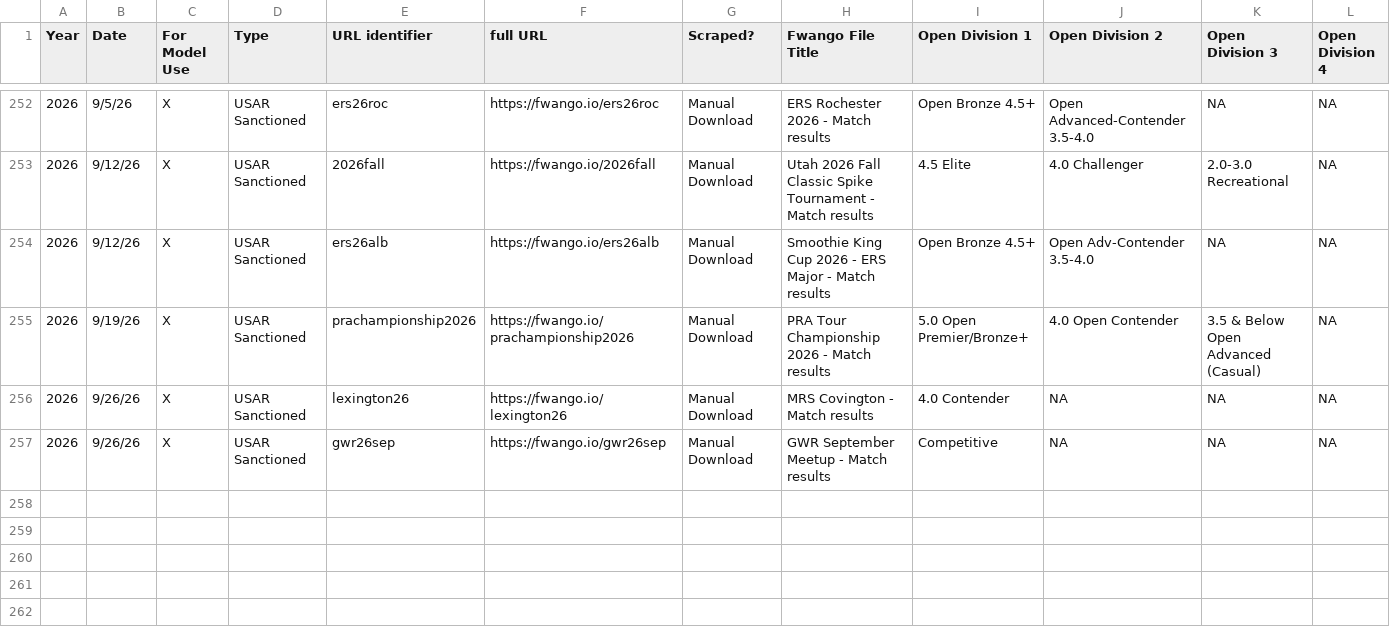
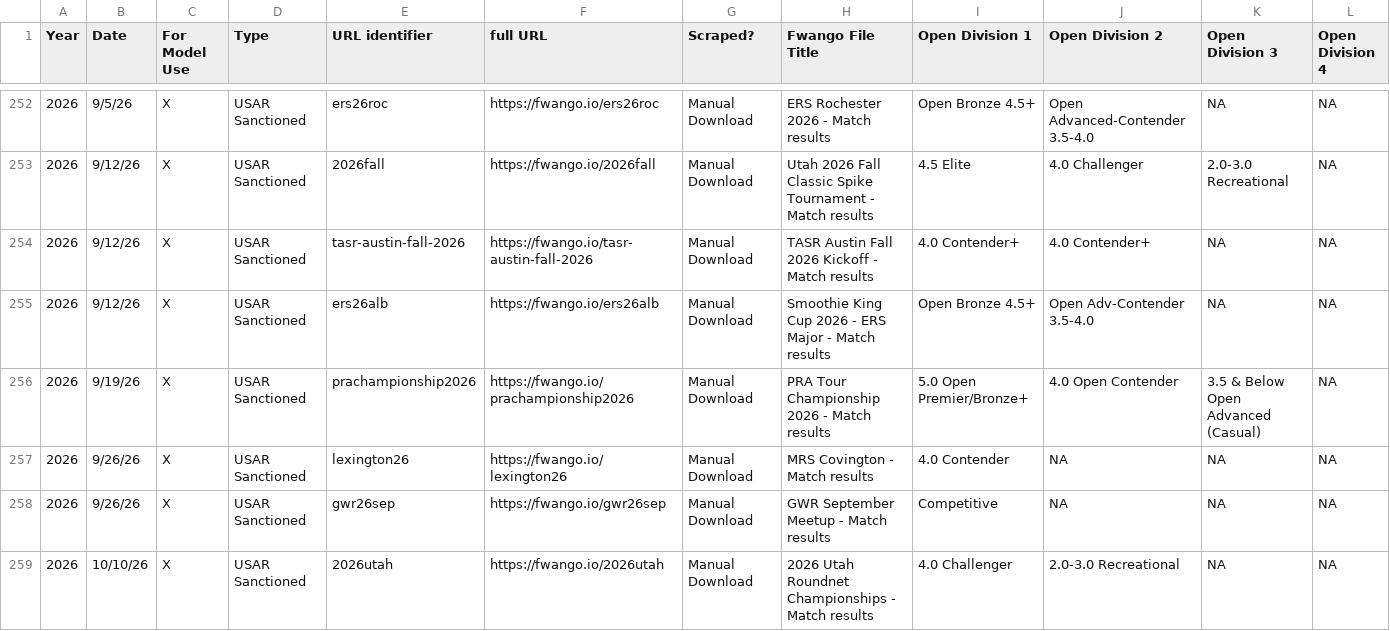
Before and after one commit to USAR-Rankings/rankings_model, a CSV file: Tourney List.csv, drawn as a sheet; only a part is shown, gaps mark what is left out; rows hold the shown columns only; the diff names each change by its address in the sheet, - before the commit and + after, or states it on an @@ line.

Commit message:
Added Austin and Utah events pre nationals

```diff
--- a/Tourney List.csv
+++ b/Tourney List.csv
+row 254: 2026 | 9/12/26 | X | USAR Sanctioned | tasr-austin-fall-2026 | https://fwango.io/tasr-austin-fall-2026 | Manual Download | TASR Austin Fall 2026 Kickoff - Match results | 4.0 Contender+ | 4.0 Contender+ | NA | NA
+row 259: 2026 | 10/10/26 | X | USAR Sanctioned | 2026utah | https://fwango.io/2026utah | Manual Download | 2026 Utah Roundnet Championships - Match results | 4.0 Challenger | 2.0-3.0 Recreational | NA | NA
```
Also changed, not shown: 2 other files.
